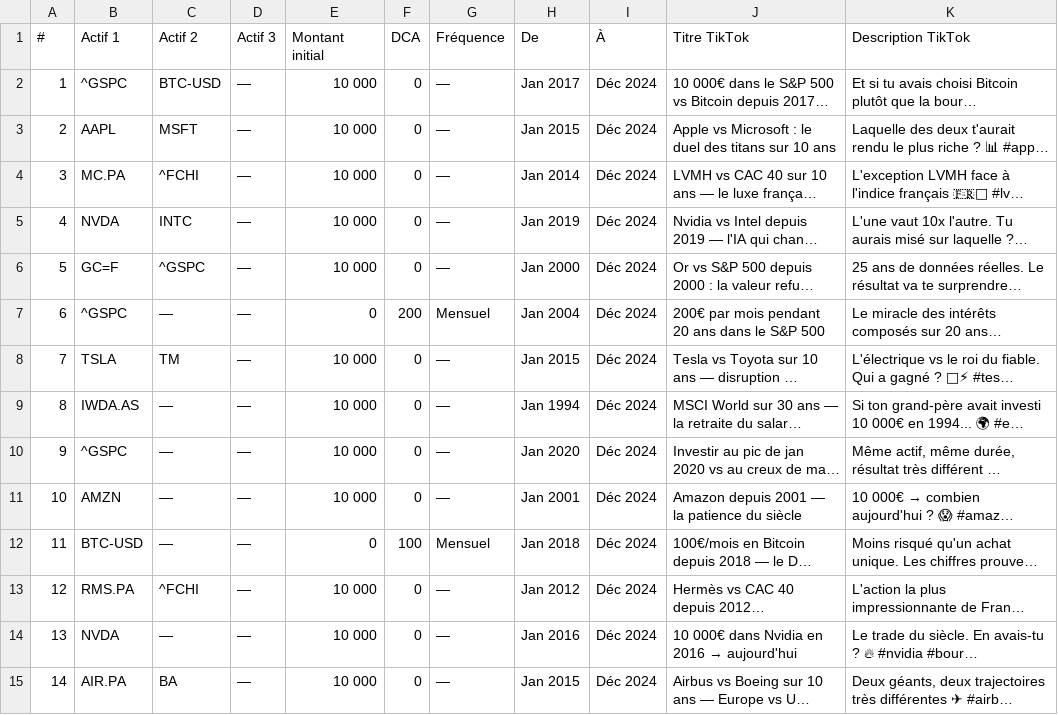
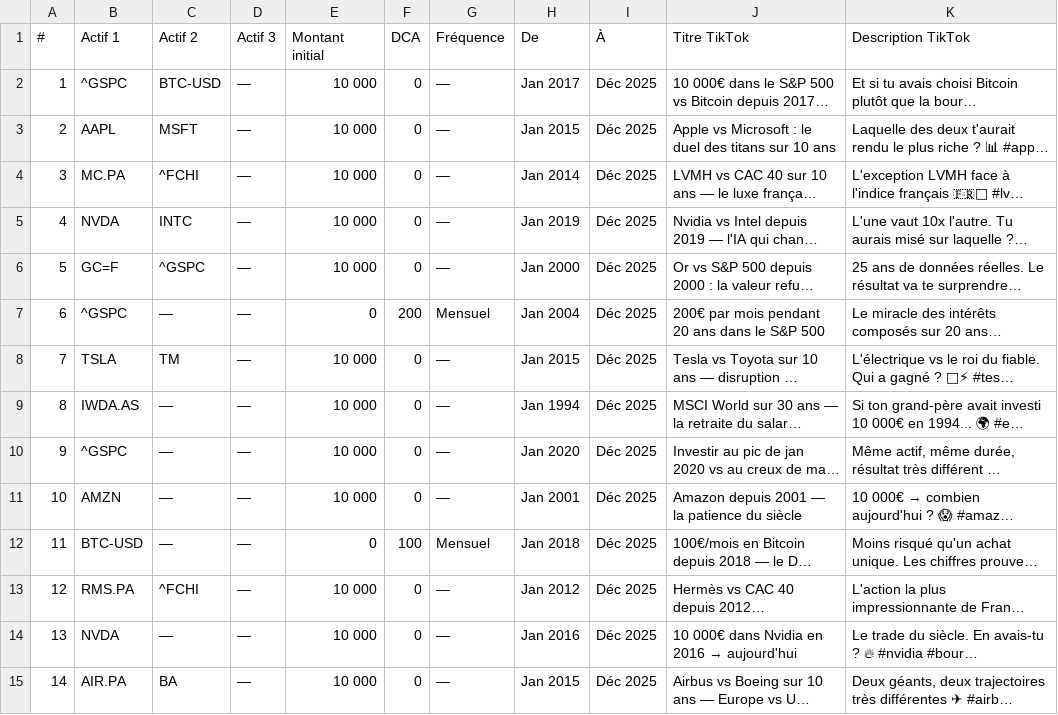
Before and after one commit to c9j7zypzq5-max/simulateur-retraite-agirc, a TSV file: scripts/tiktok/videos.tsv, drawn as a sheet; only a part is shown; long unchanged cells end in …; the diff covers the shown part only; the diff names each change by its address in the sheet, - before the commit and + after, or states it on an @@ line.

```diff
--- a/scripts/tiktok/videos.tsv
+++ b/scripts/tiktok/videos.tsv
-I2:I15 (À): Déc 2024
+I2:I15 (À): Déc 2025
```
Also changed, not shown: 32 edited cells elsewhere in this file, 1 other file.
